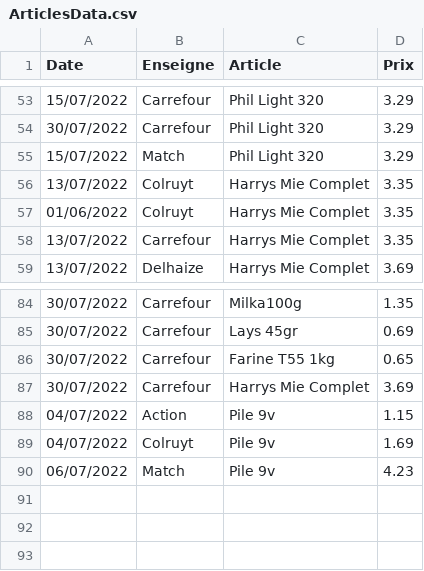
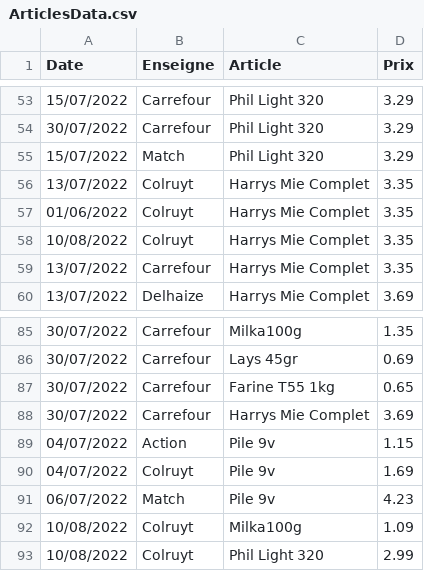
Before and after one commit to TuxStory/ComPrix, a CSV file: ArticlesData.csv, drawn as a sheet; only a part is shown, gaps mark what is left out.

Commit message:
database update

```diff
--- a/ArticlesData.csv
+++ b/ArticlesData.csv
@@ -57,2 +57,3 @@ Date,Enseigne,Article,Prix
 01/06/2022,Colruyt,Harrys Mie Complet,3.35
+10/08/2022,Colruyt,Harrys Mie Complet,3.35
 13/07/2022,Carrefour,Harrys Mie Complet,3.35
@@ -90 +91,3 @@ Date,Enseigne,Article,Prix
 06/07/2022,Match,Pile 9v,4.23
+10/08/2022,Colruyt,Milka100g,1.09
+10/08/2022,Colruyt,Phil Light 320,2.99
```
